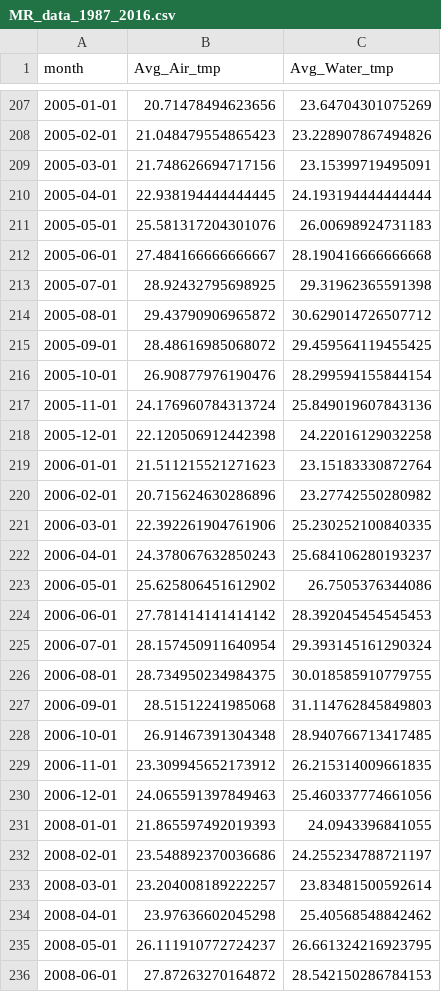
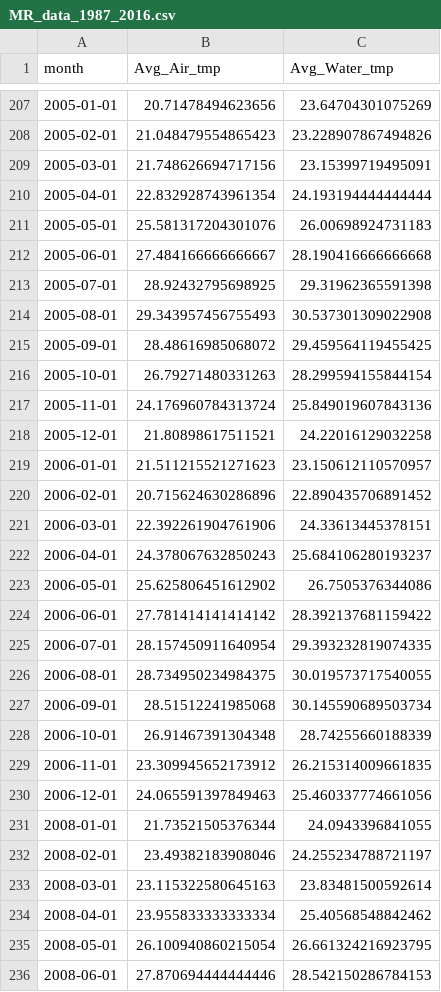
Before and after one commit to Zhuangbc/Buoy_Project, a CSV file: MR_data_1987_2016.csv, drawn as a sheet; only a part is shown, gaps mark what is left out; the diff covers the shown part only.

```diff
--- a/MR_data_1987_2016.csv
+++ b/MR_data_1987_2016.csv
@@ -209,3 +209,3 @@ month,Avg_Air_tmp,Avg_Water_tmp
 2005-03-01,21.748626694717156,23.15399719495091
-2005-04-01,22.938194444444445,24.193194444444444
+2005-04-01,22.832928743961354,24.193194444444444
 2005-05-01,25.581317204301076,26.00698924731183
@@ -213,24 +213,24 @@ month,Avg_Air_tmp,Avg_Water_tmp
 2005-07-01,28.92432795698925,29.31962365591398
-2005-08-01,29.43790906965872,30.629014726507712
+2005-08-01,29.343957456755493,30.537301309022908
 2005-09-01,28.48616985068072,29.459564119455425
-2005-10-01,26.90877976190476,28.299594155844154
+2005-10-01,26.79271480331263,28.299594155844154
 2005-11-01,24.176960784313724,25.849019607843136
-2005-12-01,22.120506912442398,24.22016129032258
-2006-01-01,21.511215521271623,23.15183330872764
-2006-02-01,20.715624630286896,23.27742550280982
-2006-03-01,22.392261904761906,25.230252100840335
+2005-12-01,21.80898617511521,24.22016129032258
+2006-01-01,21.511215521271623,23.150612110570957
+2006-02-01,20.715624630286896,22.890435706891452
+2006-03-01,22.392261904761906,24.33613445378151
 2006-04-01,24.378067632850243,25.684106280193237
 2006-05-01,25.625806451612902,26.7505376344086
-2006-06-01,27.781414141414142,28.392045454545453
-2006-07-01,28.157450911640954,29.393145161290324
-2006-08-01,28.734950234984375,30.018585910779755
-2006-09-01,28.51512241985068,31.114762845849803
-2006-10-01,26.91467391304348,28.940766713417485
+2006-06-01,27.781414141414142,28.392137681159422
+2006-07-01,28.157450911640954,29.393232819074335
+2006-08-01,28.734950234984375,30.019573717540055
+2006-09-01,28.51512241985068,30.145590689503734
+2006-10-01,26.91467391304348,28.74255660188339
 2006-11-01,23.309945652173912,26.215314009661835
 2006-12-01,24.065591397849463,25.460337774661056
-2008-01-01,21.865597492019393,24.0943396841055
-2008-02-01,23.548892370036686,24.255234788721197
-2008-03-01,23.204008189222257,23.83481500592614
-2008-04-01,23.97636602045298,25.40568548842462
-2008-05-01,26.111910772724237,26.661324216923795
-2008-06-01,27.87263270164872,28.542150286784153
+2008-01-01,21.73521505376344,24.0943396841055
+2008-02-01,23.49382183908046,24.255234788721197
+2008-03-01,23.115322580645163,23.83481500592614
+2008-04-01,23.955833333333334,25.40568548842462
+2008-05-01,26.100940860215054,26.661324216923795
+2008-06-01,27.870694444444446,28.542150286784153
```
Also changed, not shown: 114 edited cells elsewhere in this file, 1 other file.
